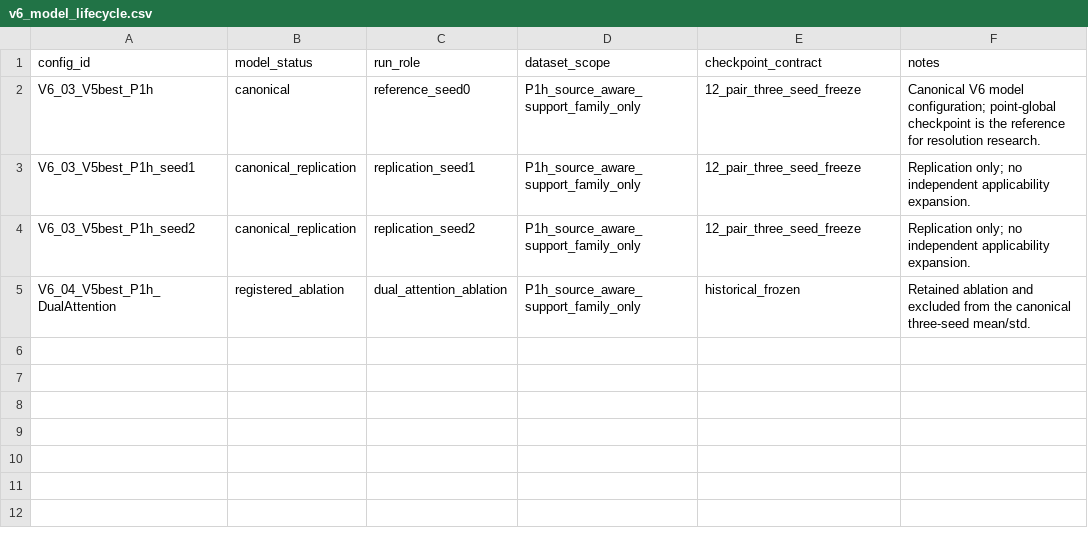
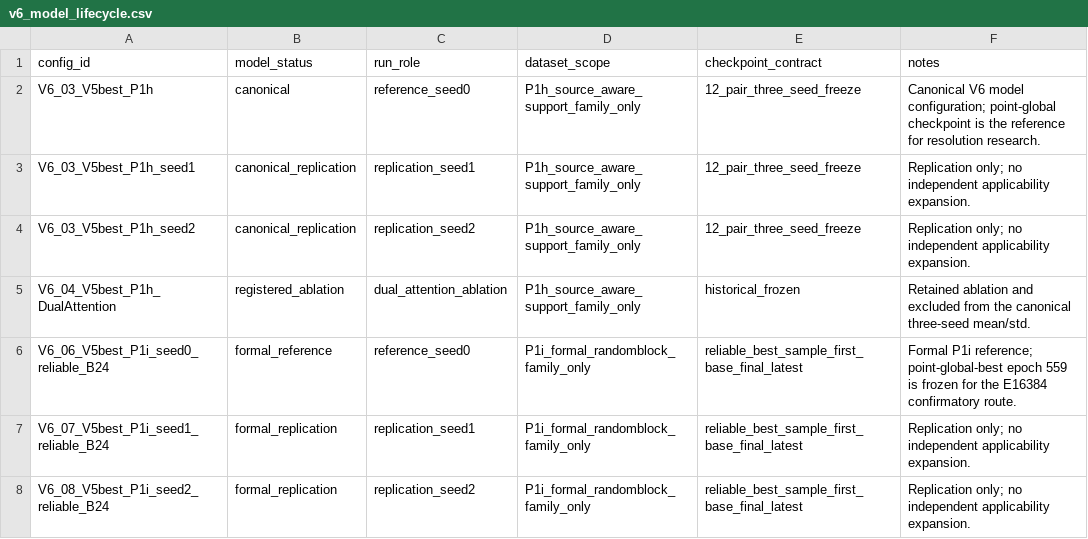
Before and after one commit to 133754144/heat3d-ic, a CSV file: configs/heat3d_v6/v6_model_lifecycle.csv, drawn as a sheet.

Commit message:
finalize V6 P1i integration governance

```diff
--- a/configs/heat3d_v6/v6_model_lifecycle.csv
+++ b/configs/heat3d_v6/v6_model_lifecycle.csv
@@ -5 +5,4 @@ V6_03_V5best_P1h_seed2,canonical_replication,replication_seed2,P1h_source_aware_
 V6_04_V5best_P1h_DualAttention,registered_ablation,dual_attention_ablation,P1h_source_aware_support_family_only,historical_frozen,Retained ablation and excluded from the canonical three-seed mean/std.
+V6_06_V5best_P1i_seed0_reliable_B24,formal_reference,reference_seed0,P1i_formal_randomblock_family_only,reliable_best_sample_first_base_final_latest,Formal P1i reference; point-global-best epoch 559 is frozen for the E16384 confirmatory route.
+V6_07_V5best_P1i_seed1_reliable_B24,formal_replication,replication_seed1,P1i_formal_randomblock_family_only,reliable_best_sample_first_base_final_latest,Replication only; no independent applicability expansion.
+V6_08_V5best_P1i_seed2_reliable_B24,formal_replication,replication_seed2,P1i_formal_randomblock_family_only,reliable_best_sample_first_base_final_latest,Replication only; no independent applicability expansion.
```
Also changed, not shown: 5 other files.
